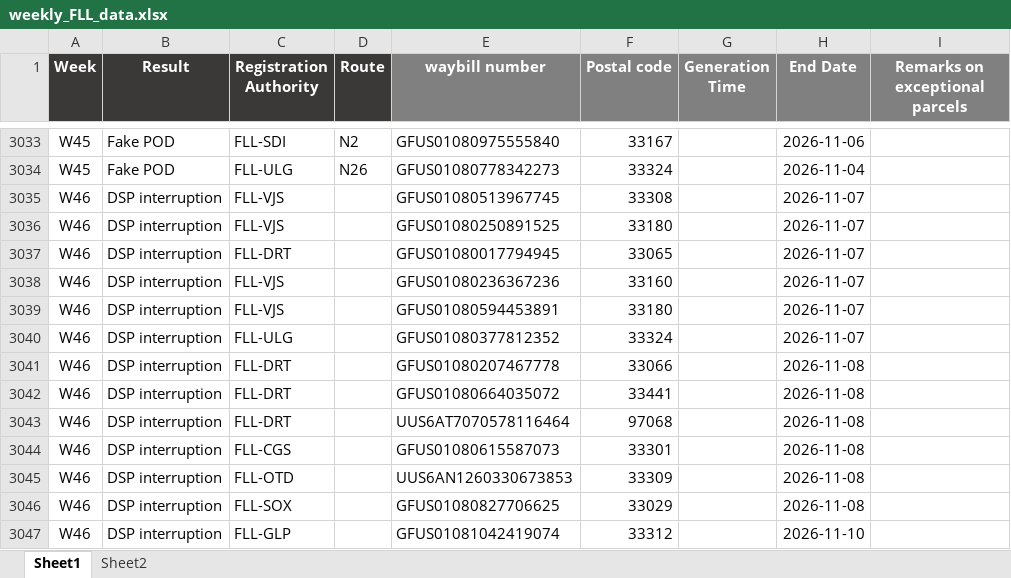
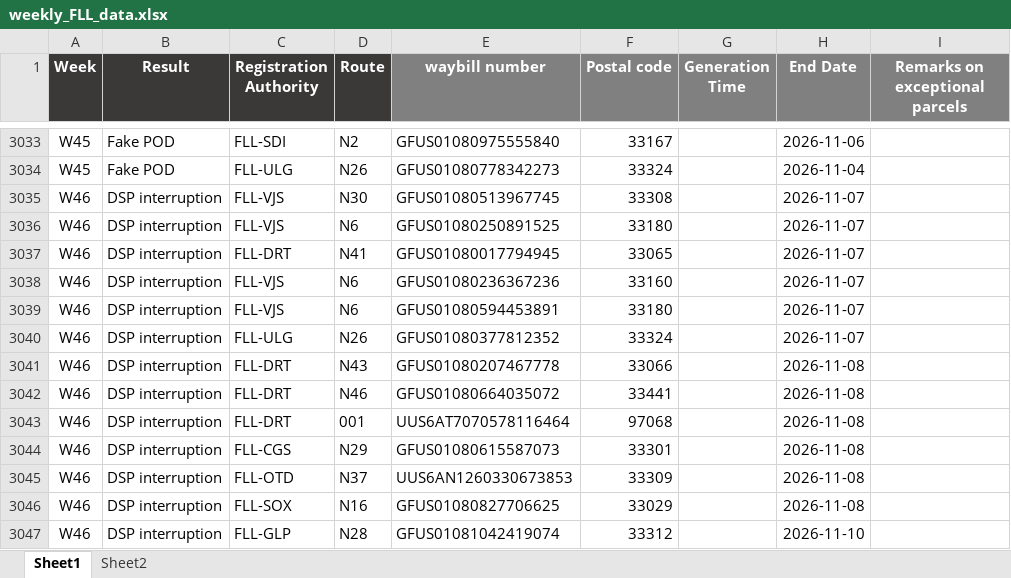
Before and after one commit to LouisLu98/FLL_Weekly_Exception, an Excel workbook: weekly_FLL_data.xlsx, sheet Sheet1, drawn as a sheet; only a part is shown, gaps mark what is left out; values as stored, in another font and other column widths than the file's, no borders; the diff covers the shown part only; the diff names each change by its address in the sheet, - before the commit and + after, or states it on an @@ line.

```diff
--- a/weekly_FLL_data.xlsx (sheet Sheet1)
+++ b/weekly_FLL_data.xlsx (sheet Sheet1)
-D3035 (Route): (empty)
+D3035 (Route): N30
-D3036 (Route): (empty)
+D3036 (Route): N6
-D3037 (Route): (empty)
+D3037 (Route): N41
-D3038:D3039 (Route): (empty)
+D3038:D3039 (Route): N6
-D3040 (Route): (empty)
+D3040 (Route): N26
-D3041 (Route): (empty)
+D3041 (Route): N43
-D3042 (Route): (empty)
+D3042 (Route): N46
-D3043 (Route): (empty)
+D3043 (Route): 001
-D3044 (Route): (empty)
+D3044 (Route): N29
-D3045 (Route): (empty)
+D3045 (Route): N37
-D3046 (Route): (empty)
+D3046 (Route): N16
-D3047 (Route): (empty)
+D3047 (Route): N28
```
Also changed, not shown: 88 edited cells elsewhere in this sheet, sheet Sheet2, formulas that keep their value.
